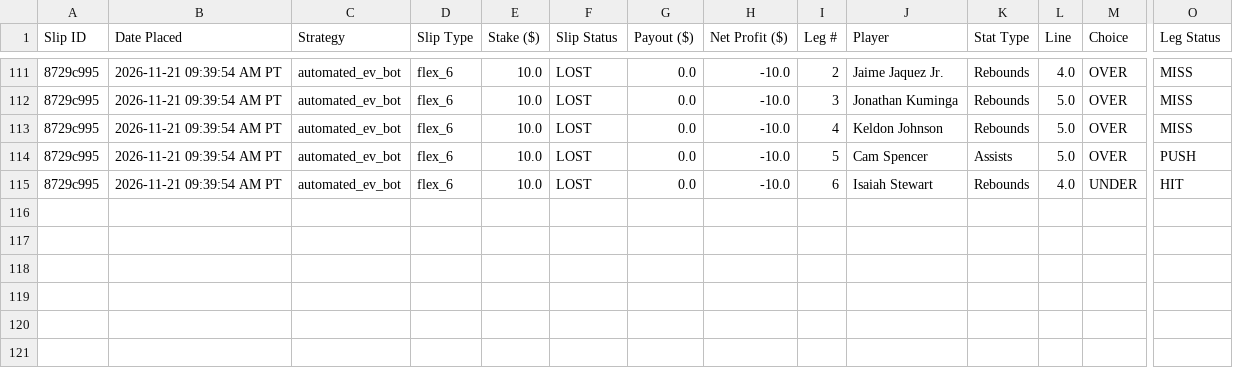
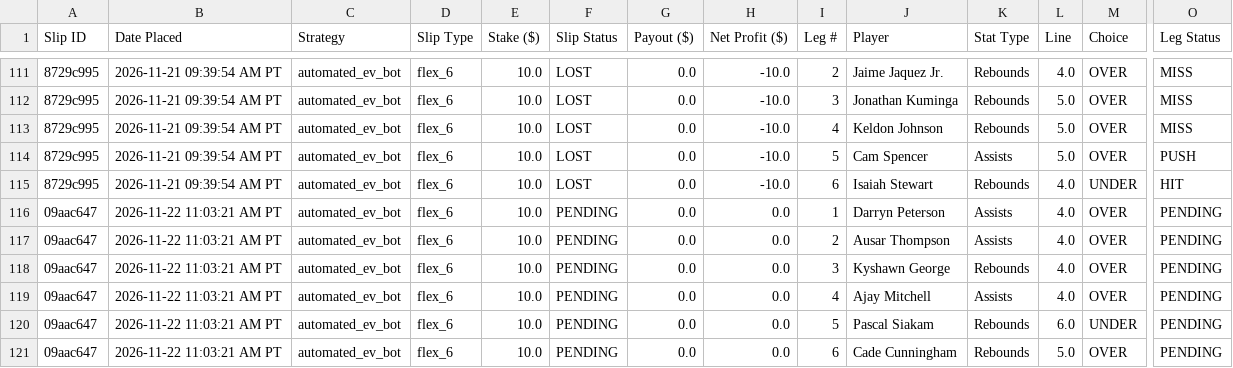
Before and after one commit to akshayarul7/prizepicks-bot, a CSV file: paper_bets.csv, drawn as a sheet; only a part is shown, gaps mark what is left out; rows hold the shown columns only; the diff names each change by its address in the sheet, - before the commit and + after, or states it on an @@ line.

Commit message:
Lock in slips for 2026-11-22

```diff
--- a/paper_bets.csv
+++ b/paper_bets.csv
+row 116: 09aac647 | 2026-11-22 11:03:21 AM PT | automated_ev_bot | flex_6 | 10.0 | PENDING | 0.0 | 0.0 | 1 | Darryn Peterson | Assists | 4.0 | OVER | PENDING
+row 117: 09aac647 | 2026-11-22 11:03:21 AM PT | automated_ev_bot | flex_6 | 10.0 | PENDING | 0.0 | 0.0 | 2 | Ausar Thompson | Assists | 4.0 | OVER | PENDING
+row 118: 09aac647 | 2026-11-22 11:03:21 AM PT | automated_ev_bot | flex_6 | 10.0 | PENDING | 0.0 | 0.0 | 3 | Kyshawn George | Rebounds | 4.0 | OVER | PENDING
+row 119: 09aac647 | 2026-11-22 11:03:21 AM PT | automated_ev_bot | flex_6 | 10.0 | PENDING | 0.0 | 0.0 | 4 | Ajay Mitchell | Assists | 4.0 | OVER | PENDING
+row 120: 09aac647 | 2026-11-22 11:03:21 AM PT | automated_ev_bot | flex_6 | 10.0 | PENDING | 0.0 | 0.0 | 5 | Pascal Siakam | Rebounds | 6.0 | UNDER | PENDING
+row 121: 09aac647 | 2026-11-22 11:03:21 AM PT | automated_ev_bot | flex_6 | 10.0 | PENDING | 0.0 | 0.0 | 6 | Cade Cunningham | Rebounds | 5.0 | OVER | PENDING
```
Also changed, not shown: 1 other file.
